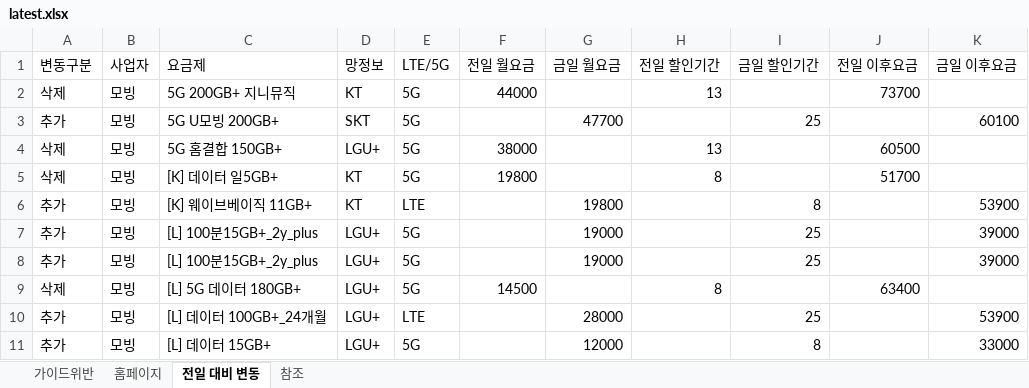
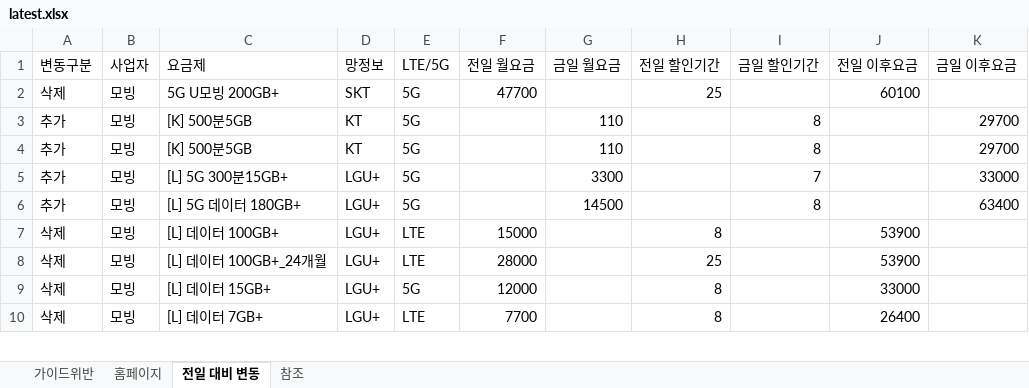
Before and after one commit to kjch444-sketchs/homepage_crawl, an Excel workbook: history/latest.xlsx, sheet 전일 대비 변동, drawn as a sheet; only a part is shown; values as stored, in another font and other column widths than the file's, no borders; removed rows and columns are numbered as before the commit, all else as after; the diff covers the shown part only; the diff names each change by its address in the sheet, - before the commit and + after, or states it on an @@ line.

```diff
--- a/history/latest.xlsx (sheet 전일 대비 변동)
+++ b/history/latest.xlsx (sheet 전일 대비 변동)
-C2 (요금제): 5G 200GB+ 지니뮤직
+C2 (요금제): 5G U모빙 200GB+
-D2 (망정보): KT
+D2 (망정보): SKT
-F2 (전일 월요금): 44000
+F2 (전일 월요금): 47700
-H2 (전일 할인기간): 13
+H2 (전일 할인기간): 25
-J2 (전일 이후요금): 73700
+J2 (전일 이후요금): 60100
-C3 (요금제): 5G U모빙 200GB+
+C3 (요금제): [K] 500분5GB
-D3 (망정보): SKT
+D3 (망정보): KT
-G3 (금일 월요금): 47700
+G3 (금일 월요금): 110
-I3 (금일 할인기간): 25
+I3 (금일 할인기간): 8
-K3 (금일 이후요금): 60100
+K3 (금일 이후요금): 29700
-row 4: 삭제 | 모빙 | 5G 홈결합 150GB+ | LGU+ | 5G | 38000 |  | 13 |  | 60500
-row 5: 삭제 | 모빙 | [K] 데이터 일5GB+ | KT | 5G | 19800 |  | 8 |  | 51700
-C4 (요금제): [K] 웨이브베이직 11GB+
+C4 (요금제): [K] 500분5GB
-E4 (LTE/5G): LTE
+E4 (LTE/5G): 5G
-G4 (금일 월요금): 19800
+G4 (금일 월요금): 110
-K4 (금일 이후요금): 53900
+K4 (금일 이후요금): 29700
-C5 (요금제): [L] 100분15GB+_2y_plus
+C5 (요금제): [L] 5G 300분15GB+
-G5 (금일 월요금): 19000
+G5 (금일 월요금): 3300
-I5 (금일 할인기간): 25
+I5 (금일 할인기간): 7
-K5 (금일 이후요금): 39000
+K5 (금일 이후요금): 33000
-C6 (요금제): [L] 100분15GB+_2y_plus
+C6 (요금제): [L] 5G 데이터 180GB+
-G6 (금일 월요금): 19000
+G6 (금일 월요금): 14500
-I6 (금일 할인기간): 25
+I6 (금일 할인기간): 8
-K6 (금일 이후요금): 39000
+K6 (금일 이후요금): 63400
+row 7: 삭제 | 모빙 | [L] 데이터 100GB+ | LGU+ | LTE | 15000 |  | 8 |  | 53900
+row 8: 삭제 | 모빙 | [L] 데이터 100GB+_24개월 | LGU+ | LTE | 28000 |  | 25 |  | 53900
-C9 (요금제): [L] 5G 데이터 180GB+
+C9 (요금제): [L] 데이터 15GB+
-F9 (전일 월요금): 14500
+F9 (전일 월요금): 12000
-J9 (전일 이후요금): 63400
+J9 (전일 이후요금): 33000
-row 10: 추가 | 모빙 | [L] 데이터 100GB+_24개월 | LGU+ | LTE |  | 28000 |  | 25 |  | 53900
-row 11: 추가 | 모빙 | [L] 데이터 15GB+ | LGU+ | 5G |  | 12000 |  | 8 |  | 33000
+row 10: 삭제 | 모빙 | [L] 데이터 7GB+ | LGU+ | LTE | 7700 |  | 8 |  | 26400
```
Also changed, not shown: 11 added rows, 7 removed rows and 41 edited cells elsewhere in this sheet, sheet 홈페이지, 1 other file.
